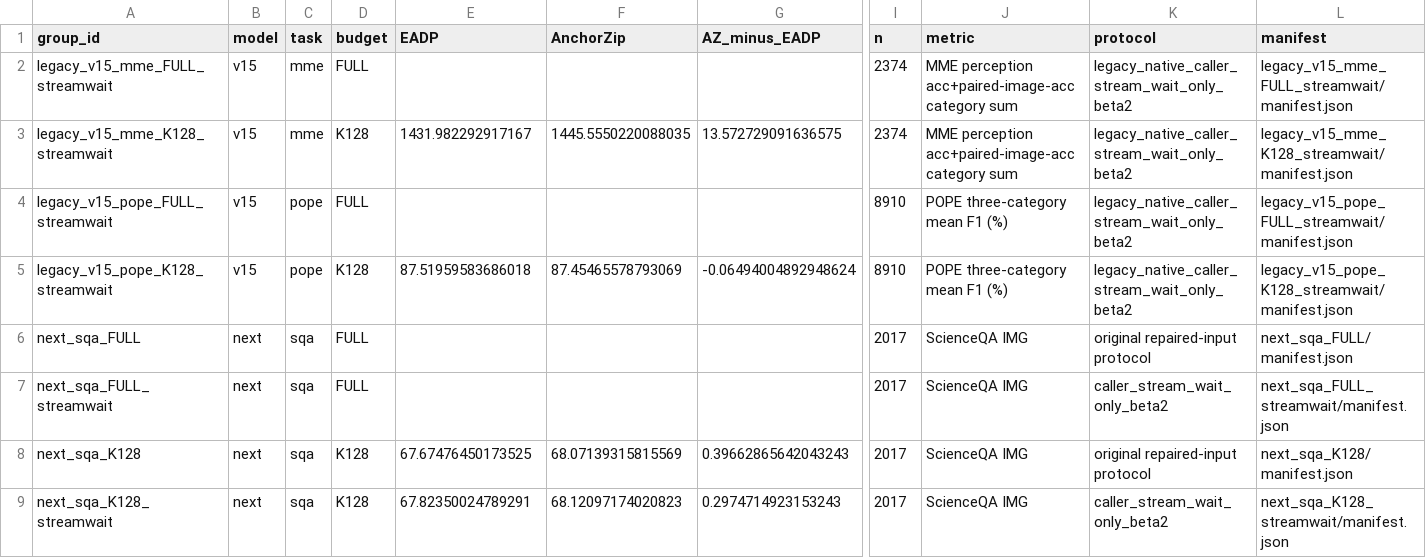
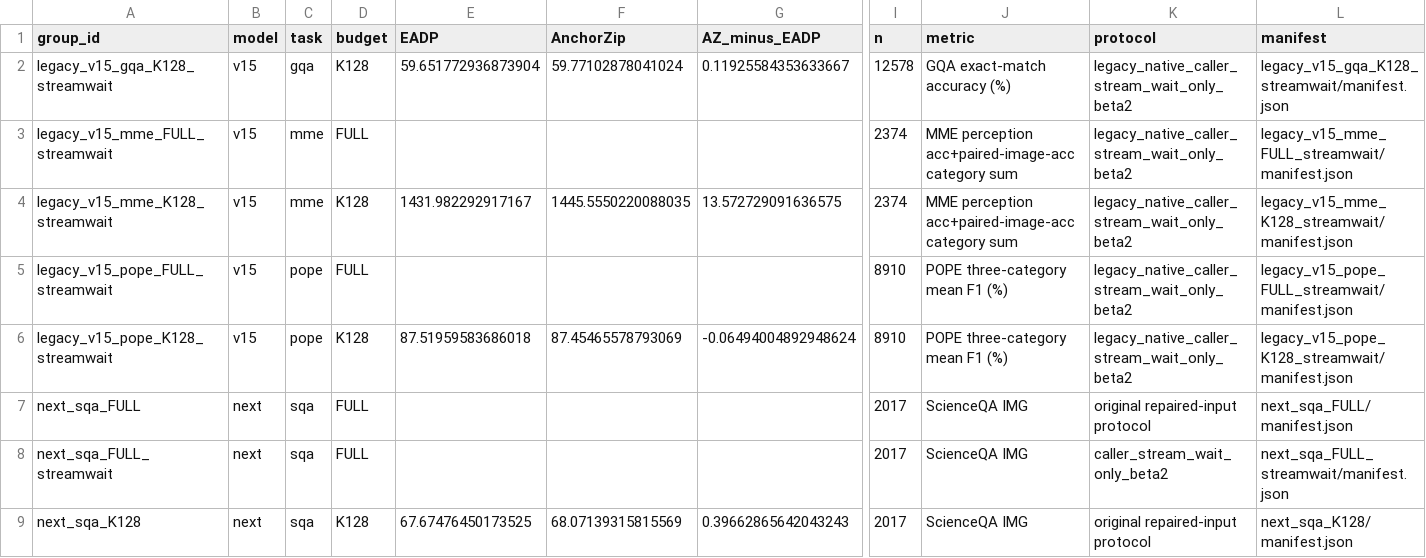
Before and after one commit to Code-Yan-ZX/EADP, a CSV file: Qwen_vl/outputs/anchor_completion_validation/records_20261003/audit_followup_20261008/published_results/paired_results.csv, drawn as a sheet; only a part is shown, gaps mark what is left out; the shorter side is filled out with more unchanged rows; rows hold the shown columns only; the diff names each change by its address in the sheet, - before the commit and + after, or states it on an @@ line.

```diff
--- a/Qwen_vl/outputs/anchor_completion_validation/records_20261003/audit_followup_20261008/published_results/paired_results.csv
+++ b/Qwen_vl/outputs/anchor_completion_validation/records_20261003/audit_followup_20261008/published_results/paired_results.csv
+row 2: legacy_v15_gqa_K128_streamwait | v15 | gqa | K128 | 59.651772936873904 | 59.77102878041024 | 0.11925584353633667 | 12578 | GQA exact-match accuracy (%) | legacy_native_caller_stream_wait_only_beta2 | legacy_v15_gqa_K128_streamwait/manifest.json
```
Also changed, not shown: Qwen_vl/outputs/anchor_completion_validation/records_20261003/audit_followup_20261008/published_results/repaired_legacy_results.csv, 4 other files.
